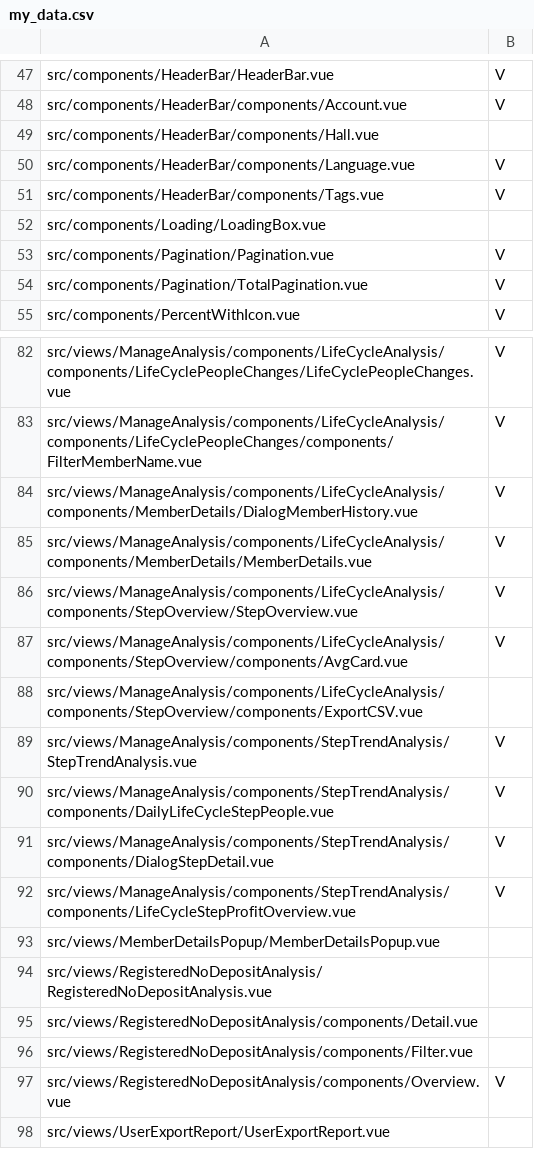
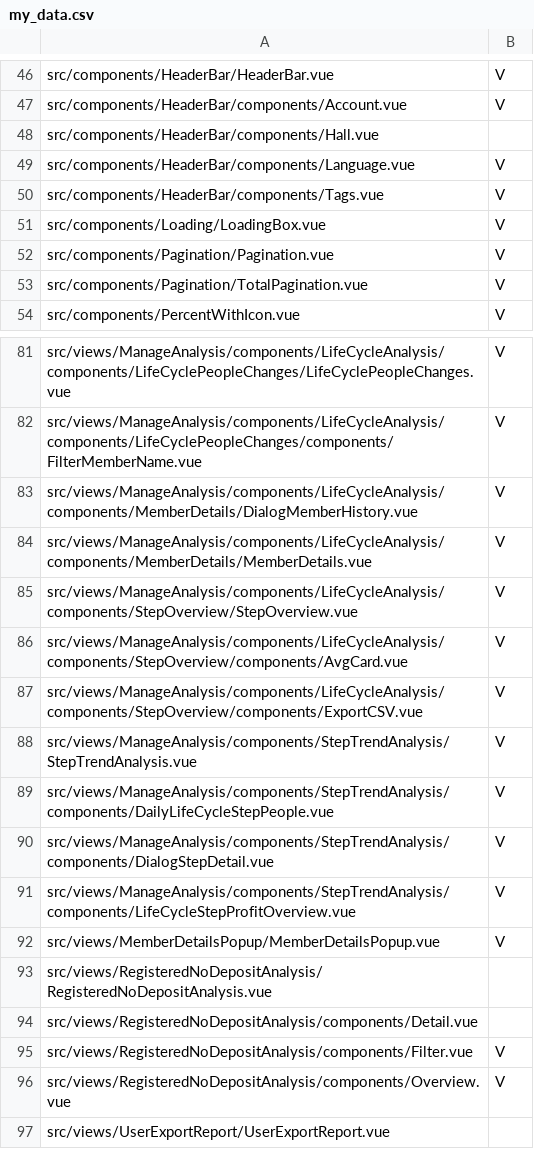
Before and after one commit to a0912383019/frontend_management, a CSV file: my_data.csv, drawn as a sheet; only a part is shown, gaps mark what is left out; the diff covers the shown part only.

```diff
--- a/my_data.csv
+++ b/my_data.csv
@@ -51,3 +50,3 @@ src/components/HeaderBar/components/Language.vue,V,
 src/components/HeaderBar/components/Tags.vue,V,
-src/components/Loading/LoadingBox.vue,
+src/components/Loading/LoadingBox.vue,V,
 src/components/Pagination/Pagination.vue,V,
@@ -87,3 +86,3 @@ src/views/ManageAnalysis/components/LifeCycleAnalysis/components/StepOverview/St
 src/views/ManageAnalysis/components/LifeCycleAnalysis/components/StepOverview/components/AvgCard.vue,V,
-src/views/ManageAnalysis/components/LifeCycleAnalysis/components/StepOverview/components/ExportCSV.vue,
+src/views/ManageAnalysis/components/LifeCycleAnalysis/components/StepOverview/components/ExportCSV.vue,V,
 src/views/ManageAnalysis/components/StepTrendAnalysis/StepTrendAnalysis.vue,V,
@@ -92,6 +91,6 @@ src/views/ManageAnalysis/components/StepTrendAnalysis/components/DialogStepDetai
 src/views/ManageAnalysis/components/StepTrendAnalysis/components/LifeCycleStepProfitOverview.vue,V,
-src/views/MemberDetailsPopup/MemberDetailsPopup.vue,
+src/views/MemberDetailsPopup/MemberDetailsPopup.vue,V,
 src/views/RegisteredNoDepositAnalysis/RegisteredNoDepositAnalysis.vue,
 src/views/RegisteredNoDepositAnalysis/components/Detail.vue,
-src/views/RegisteredNoDepositAnalysis/components/Filter.vue,
+src/views/RegisteredNoDepositAnalysis/components/Filter.vue,V,
 src/views/RegisteredNoDepositAnalysis/components/Overview.vue,V,
```
Also changed, not shown: 1 removed row and 14 edited cells elsewhere in this file.
